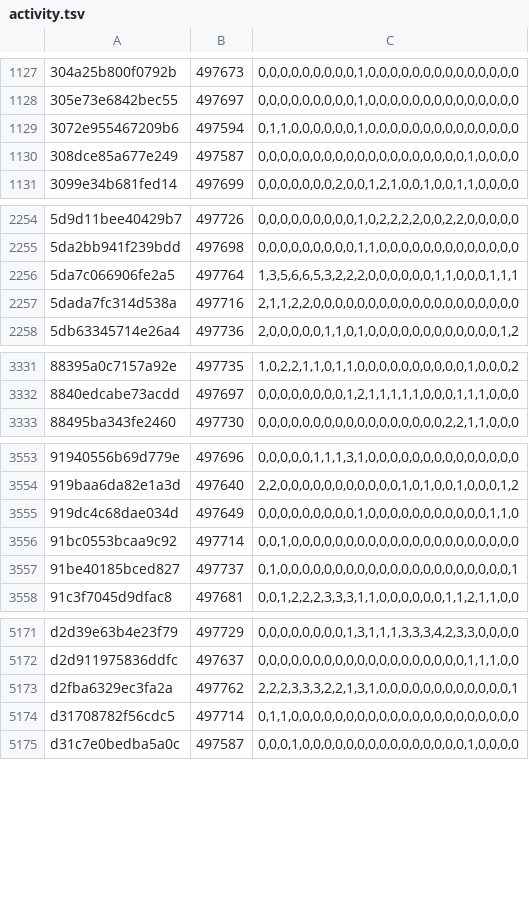
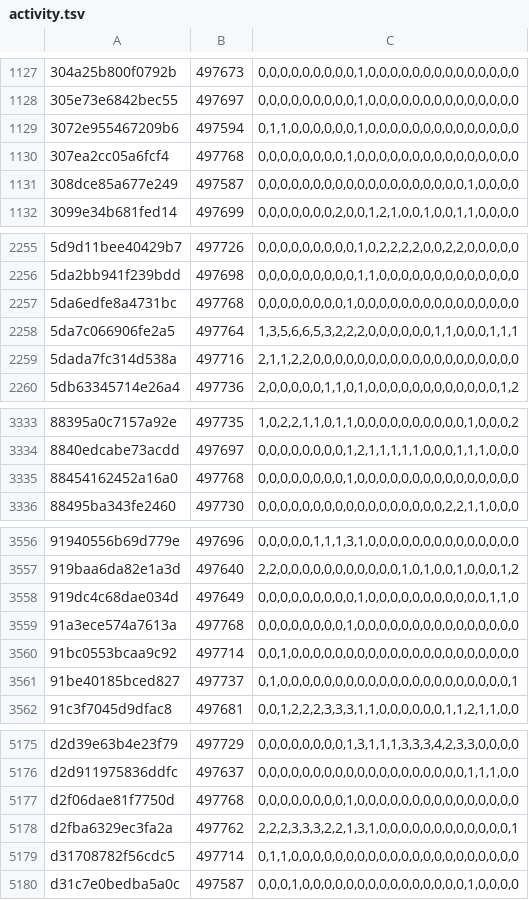
Before and after one commit to natanforestree/finals-radar, a TSV file: state/activity.tsv, drawn as a sheet; only a part is shown, gaps mark what is left out; the diff covers the shown part only.

```diff
--- a/state/activity.tsv
+++ b/state/activity.tsv
@@ -1129,2 +1129,3 @@
 3072e955467209b6	497594	0,1,1,0,0,0,0,0,0,1,0,0,0,0,0,0,0,0,0,0,0,0,0,0
+307ea2cc05a6fcf4	497768	0,0,0,0,0,0,0,0,1,0,0,0,0,0,0,0,0,0,0,0,0,0,0,0
 308dce85a677e249	497587	0,0,0,0,0,0,0,0,0,0,0,0,0,0,0,0,0,0,0,1,0,0,0,0
@@ -2255,2 +2256,3 @@
 5da2bb941f239bdd	497698	0,0,0,0,0,0,0,0,0,1,1,0,0,0,0,0,0,0,0,0,0,0,0,0
+5da6edfe8a4731bc	497768	0,0,0,0,0,0,0,0,1,0,0,0,0,0,0,0,0,0,0,0,0,0,0,0
 5da7c066906fe2a5	497764	1,3,5,6,6,5,3,2,2,2,0,0,0,0,0,0,1,1,0,0,0,1,1,1
@@ -3332,2 +3334,3 @@
 8840edcabe73acdd	497697	0,0,0,0,0,0,0,0,1,2,1,1,1,1,1,0,0,0,1,1,1,0,0,0
+88454162452a16a0	497768	0,0,0,0,0,0,0,0,1,0,0,0,0,0,0,0,0,0,0,0,0,0,0,0
 88495ba343fe2460	497730	0,0,0,0,0,0,0,0,0,0,0,0,0,0,0,0,0,2,2,1,1,0,0,0
@@ -3555,2 +3558,3 @@
 919dc4c68dae034d	497649	0,0,0,0,0,0,0,0,0,1,0,0,0,0,0,0,0,0,0,0,0,1,1,0
+91a3ece574a7613a	497768	0,0,0,0,0,0,0,0,1,0,0,0,0,0,0,0,0,0,0,0,0,0,0,0
 91bc0553bcaa9c92	497714	0,0,1,0,0,0,0,0,0,0,0,0,0,0,0,0,0,0,0,0,0,0,0,0
@@ -5172,2 +5176,3 @@ d2d39e63b4e23f79	497729	0,0,0,0,0,0,0,0,1,3,1,1,1,3,3,3,4,2,3,3,0,0,0,0
 d2d911975836ddfc	497637	0,0,0,0,0,0,0,0,0,0,0,0,0,0,0,0,0,0,0,1,1,1,0,0
+d2f06dae81f7750d	497768	0,0,0,0,0,0,0,0,1,0,0,0,0,0,0,0,0,0,0,0,0,0,0,0
 d2fba6329ec3fa2a	497762	2,2,2,3,3,3,2,2,1,3,1,0,0,0,0,0,0,0,0,0,0,0,0,1
```
Also changed, not shown: 74 edited cells elsewhere in this file, state/scores.tsv, 4 other files.
